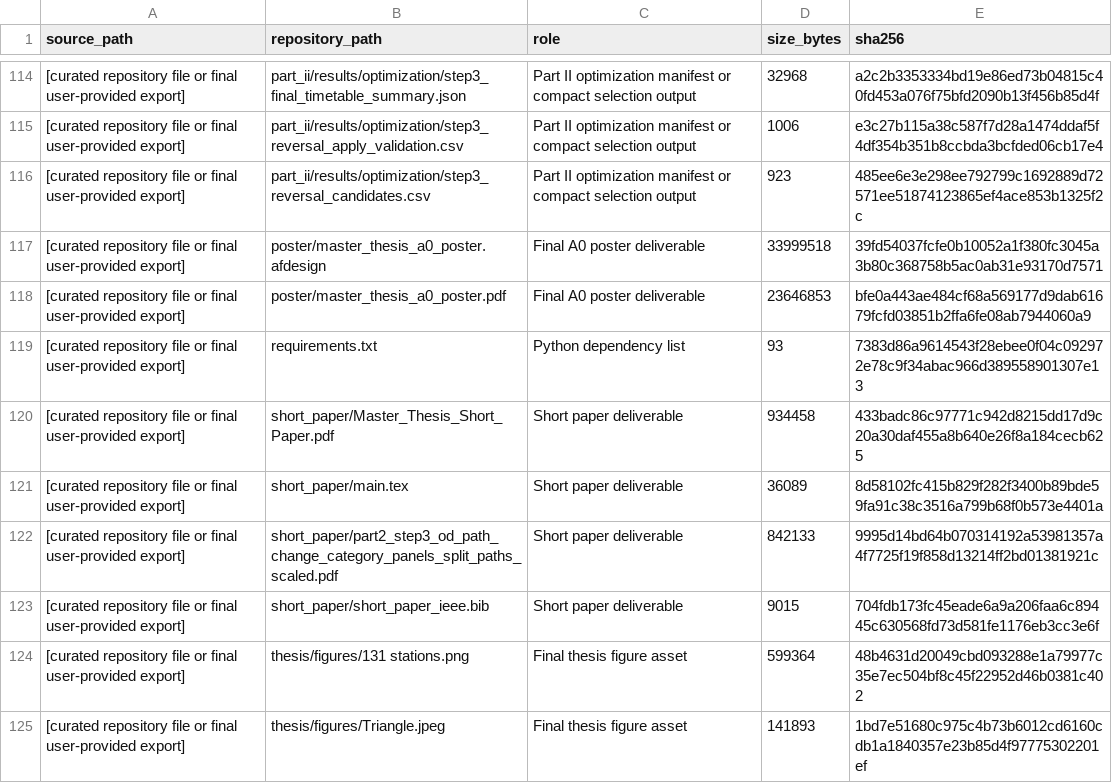
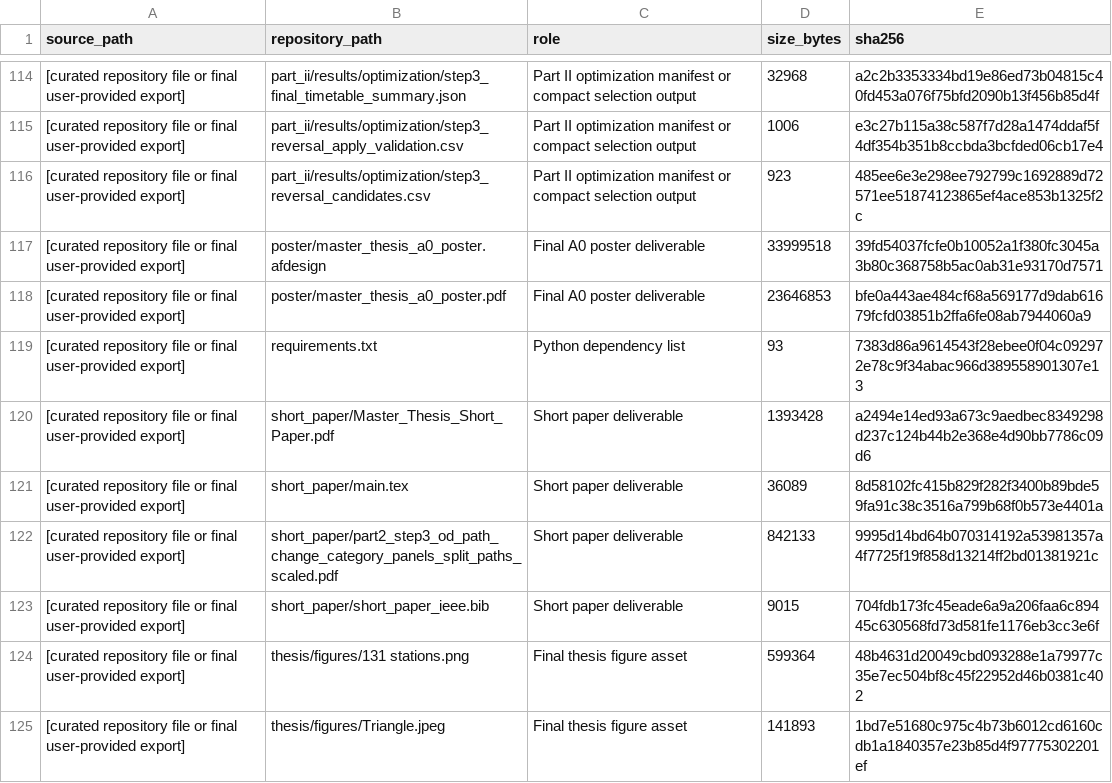
Before and after one commit to MaBeAnGa/SwissPeriodicTimetableOptimisation, a CSV file: docs/file_manifest.csv, drawn as a sheet; only a part is shown, gaps mark what is left out.

```diff
--- a/docs/file_manifest.csv
+++ b/docs/file_manifest.csv
@@ -119,3 +119,3 @@ source_path,repository_path,role,size_bytes,sha256
 [curated repository file or final user-provided export],requirements.txt,Python dependency list,93,7383d86a9614543f28ebee0f04c092972e78c9f34abac966d389558901307e13
-[curated repository file or final user-provided export],short_paper/Master_Thesis_Short_Paper.pdf,Short paper deliverable,934458,433badc86c97771c942d8215dd17d9c20a30daf455a8b640e26f8a184cecb625
+[curated repository file or final user-provided export],short_paper/Master_Thesis_Short_Paper.pdf,Short paper deliverable,1393428,a2494e14ed93a673c9aedbec8349298d237c124b44b2e368e4d90bb7786c09d6
 [curated repository file or final user-provided export],short_paper/main.tex,Short paper deliverable,36089,8d58102fc415b829f282f3400b89bde59fa91c38c3516a799b68f0b573e4401a
```
Also changed, not shown: 1 other file.
